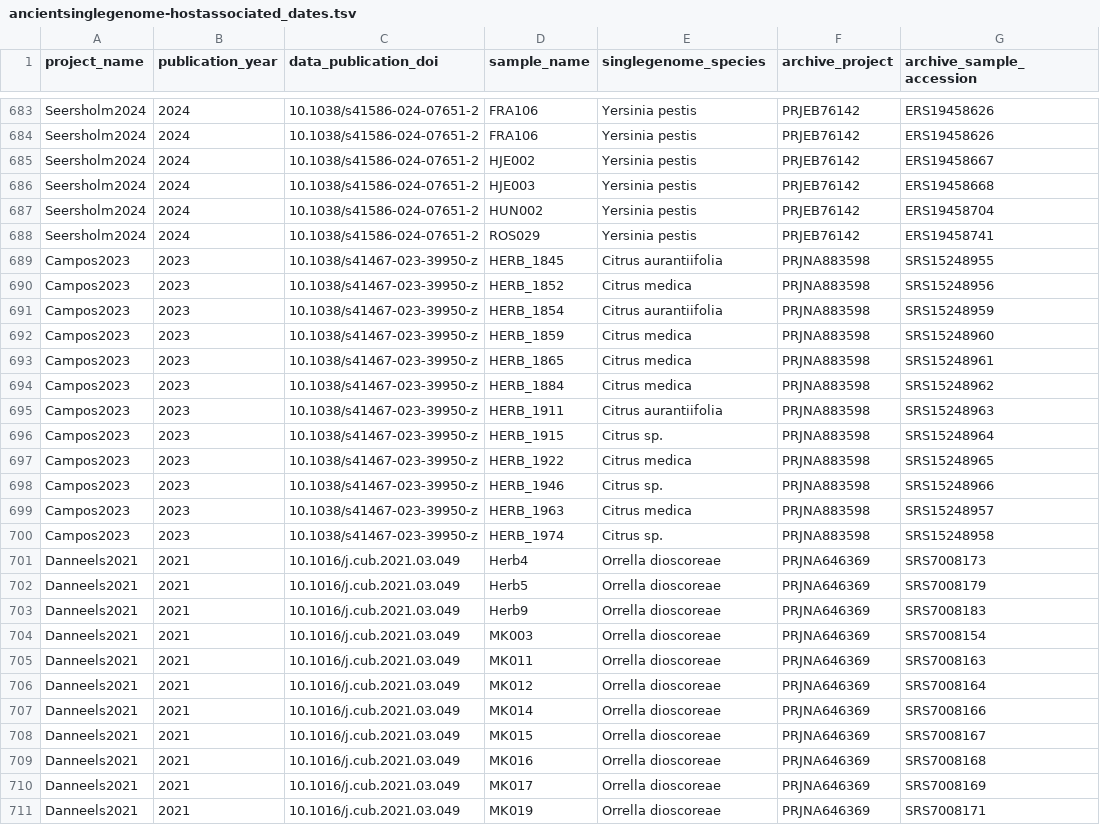
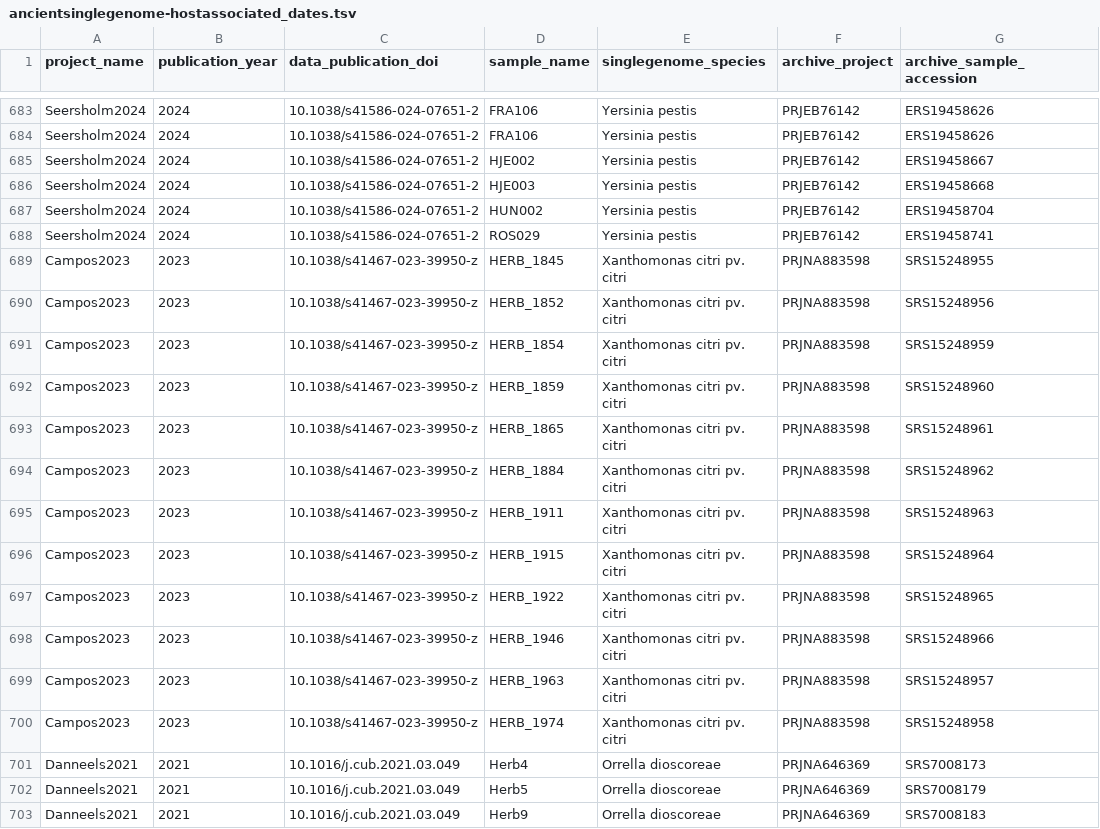
Before and after one commit to SPAAM-community/AncientMetagenomeDir, a TSV file: ancientsinglegenome-hostassociated/dates/ancientsinglegenome-hostassociated_dates.tsv, drawn as a sheet; only a part is shown, gaps mark what is left out; the shorter side is filled out with more unchanged rows; the diff covers the shown part only; the diff names each change by its address in the sheet, - before the commit and + after, or states it on an @@ line.

Commit message:
Correct singlegenomes_species

```diff
--- a/ancientsinglegenome-hostassociated/dates/ancientsinglegenome-hostassociated_dates.tsv
+++ b/ancientsinglegenome-hostassociated/dates/ancientsinglegenome-hostassociated_dates.tsv
-E689 (singlegenome_species): Citrus aurantiifolia
+E689 (singlegenome_species): Xanthomonas citri pv. citri
-E690 (singlegenome_species): Citrus medica
+E690 (singlegenome_species): Xanthomonas citri pv. citri
-E691 (singlegenome_species): Citrus aurantiifolia
+E691 (singlegenome_species): Xanthomonas citri pv. citri
-E692:E694 (singlegenome_species): Citrus medica
+E692:E694 (singlegenome_species): Xanthomonas citri pv. citri
-E695 (singlegenome_species): Citrus aurantiifolia
+E695 (singlegenome_species): Xanthomonas citri pv. citri
-E696 (singlegenome_species): Citrus sp.
+E696 (singlegenome_species): Xanthomonas citri pv. citri
-E697 (singlegenome_species): Citrus medica
+E697 (singlegenome_species): Xanthomonas citri pv. citri
-E698 (singlegenome_species): Citrus sp.
+E698 (singlegenome_species): Xanthomonas citri pv. citri
-E699 (singlegenome_species): Citrus medica
+E699 (singlegenome_species): Xanthomonas citri pv. citri
-E700 (singlegenome_species): Citrus sp.
+E700 (singlegenome_species): Xanthomonas citri pv. citri
```
Also changed, not shown: 17 edited cells elsewhere in this file.
